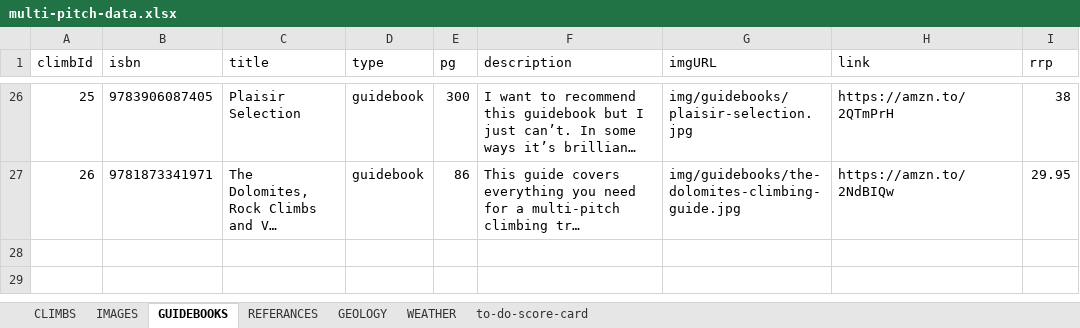
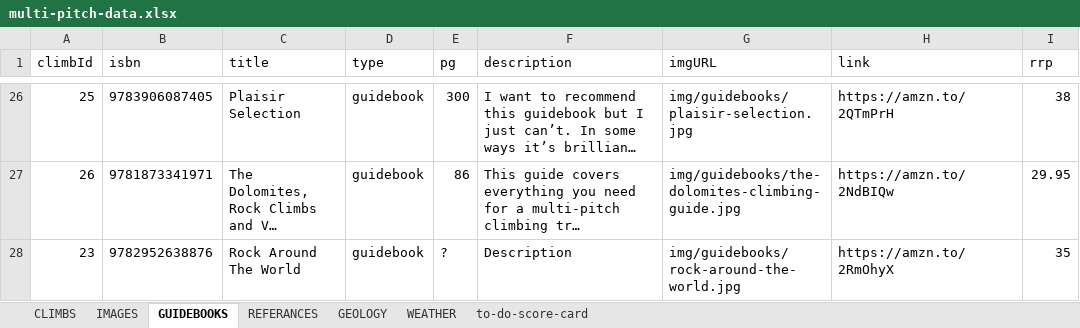
Before and after one commit to dankni/multi-pitch, an Excel workbook: working-files/multi-pitch-data.xlsx, sheet GUIDEBOOKS, drawn as a sheet; only a part is shown, gaps mark what is left out; long unchanged cells end in …; values as stored, in another font and other column widths than the file's, no borders; the diff names each change by its address in the sheet, - before the commit and + after, or states it on an @@ line.

```diff
--- a/working-files/multi-pitch-data.xlsx (sheet GUIDEBOOKS)
+++ b/working-files/multi-pitch-data.xlsx (sheet GUIDEBOOKS)
+row 28: 23 | 9782952638876 | Rock Around The World | guidebook | ? | Description | img/guidebooks/rock-around-the-world.jpg | https://amzn.to/2RmOhyX | 35
```
Also changed, not shown: 5 other files.
